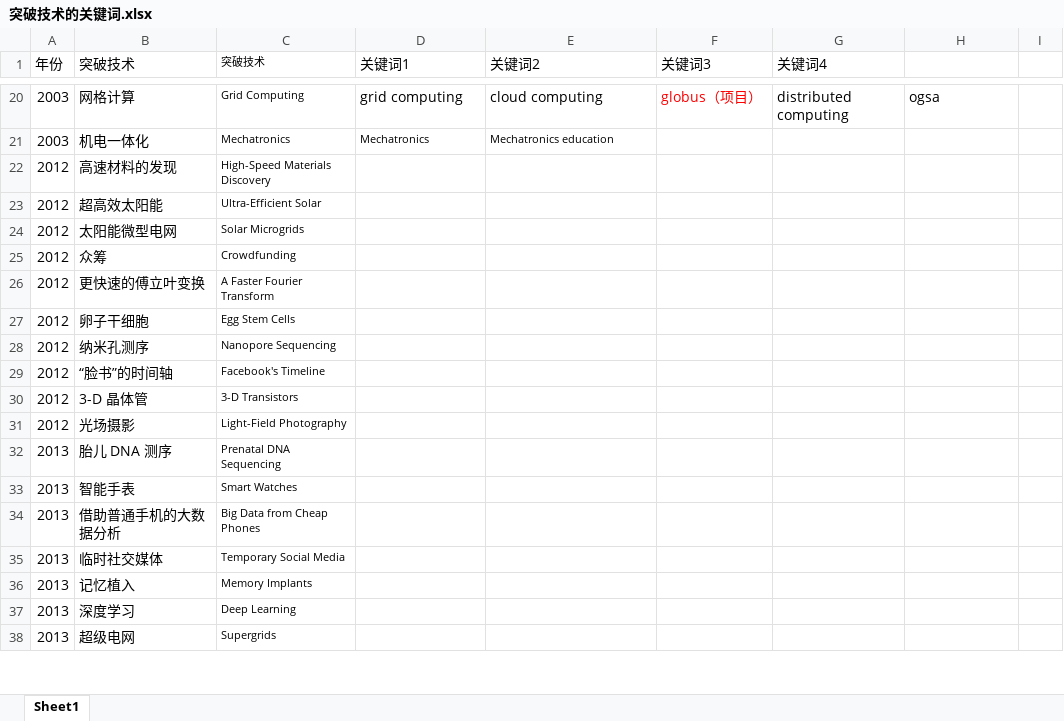
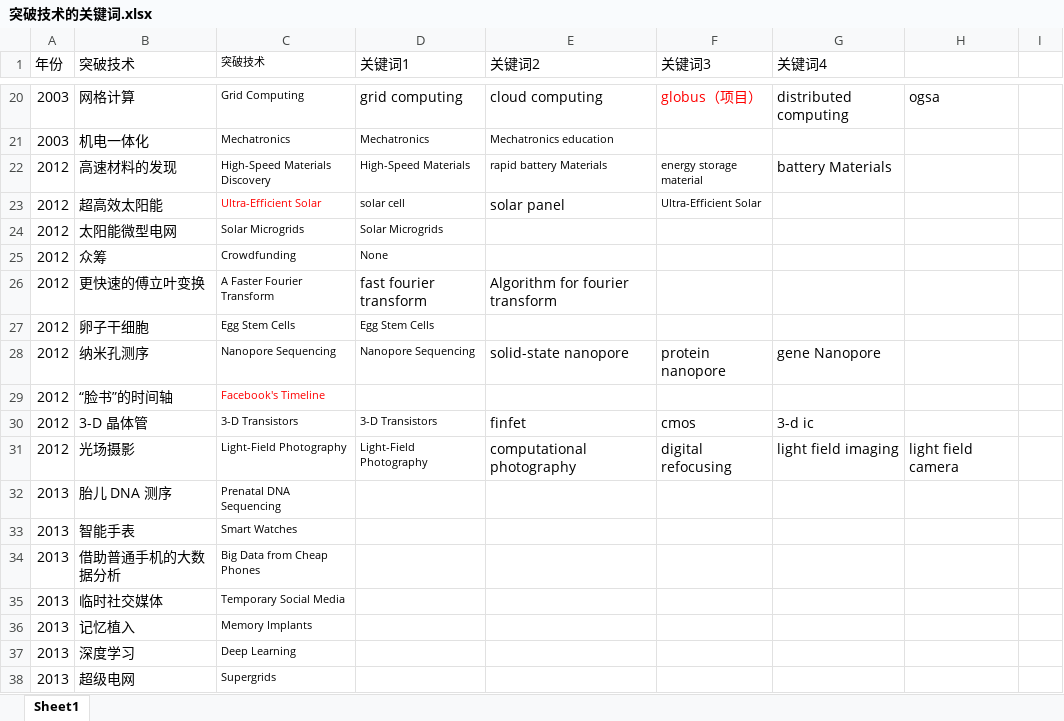
Before and after one commit to liao-wk/Breakingthrough-Techonologies-Data-Analysis, an Excel workbook: 关键词数据/突破技术的关键词.xlsx, sheet Sheet1, drawn as a sheet; only a part is shown, gaps mark what is left out; values as stored, in another font and other column widths than the file's, no borders; the diff names each change by its address in the sheet, - before the commit and + after, or states it on an @@ line.

Commit message:
提交数据结果

```diff
--- a/关键词数据/突破技术的关键词.xlsx (sheet Sheet1)
+++ b/关键词数据/突破技术的关键词.xlsx (sheet Sheet1)
-D22 (关键词1): (empty)
+D22 (关键词1): High-Speed Materials
-E22 (关键词2): (empty)
+E22 (关键词2): rapid battery Materials
-F22 (关键词3): (empty)
+F22 (关键词3): energy storage material
-G22 (关键词4): (empty)
+G22 (关键词4): battery Materials
-C23 text colour: black
+C23 text colour: #FF0000
-D23 (关键词1): (empty)
+D23 (关键词1): solar cell
-E23 (关键词2): (empty)
+E23 (关键词2): solar panel
-F23 (关键词3): (empty)
+F23 (关键词3): Ultra-Efficient Solar
-D24 (关键词1): (empty)
+D24 (关键词1): Solar Microgrids
-D25 (关键词1): (empty)
+D25 (关键词1): None
-D26 (关键词1): (empty)
+D26 (关键词1): fast fourier transform
-E26 (关键词2): (empty)
+E26 (关键词2): Algorithm for fourier transform
-D27 (关键词1): (empty)
+D27 (关键词1): Egg Stem Cells
-D28 (关键词1): (empty)
+D28 (关键词1): Nanopore Sequencing
-E28 (关键词2): (empty)
+E28 (关键词2): solid-state nanopore
-F28 (关键词3): (empty)
+F28 (关键词3): protein nanopore
-G28 (关键词4): (empty)
+G28 (关键词4): gene Nanopore
-C29 text colour: black
+C29 text colour: #FF0000
-D30 (关键词1): (empty)
+D30 (关键词1): 3-D Transistors
-E30 (关键词2): (empty)
+E30 (关键词2): finfet
-F30 (关键词3): (empty)
+F30 (关键词3): cmos
-G30 (关键词4): (empty)
+G30 (关键词4): 3-d ic
-D31 (关键词1): (empty)
+D31 (关键词1): Light-Field Photography
-E31 (关键词2): (empty)
+E31 (关键词2): computational photography
-F31 (关键词3): (empty)
+F31 (关键词3): digital refocusing
-G31 (关键词4): (empty)
+G31 (关键词4): light field imaging
-H31: (empty)
+H31: light field camera
```
